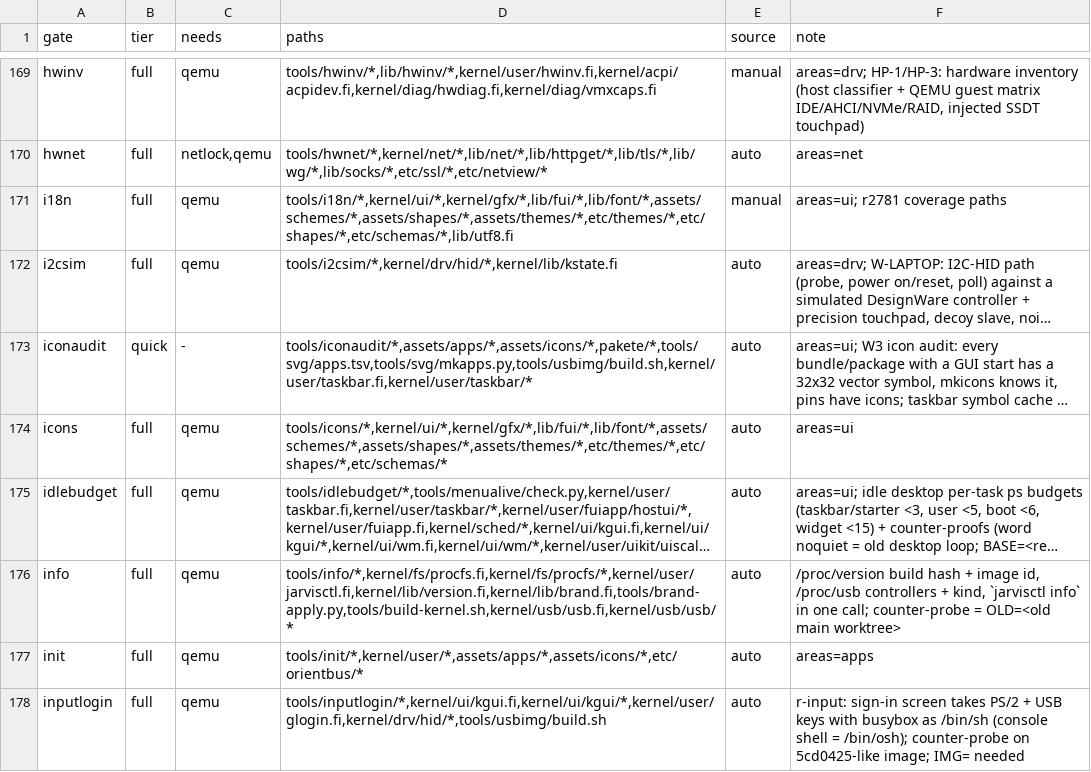
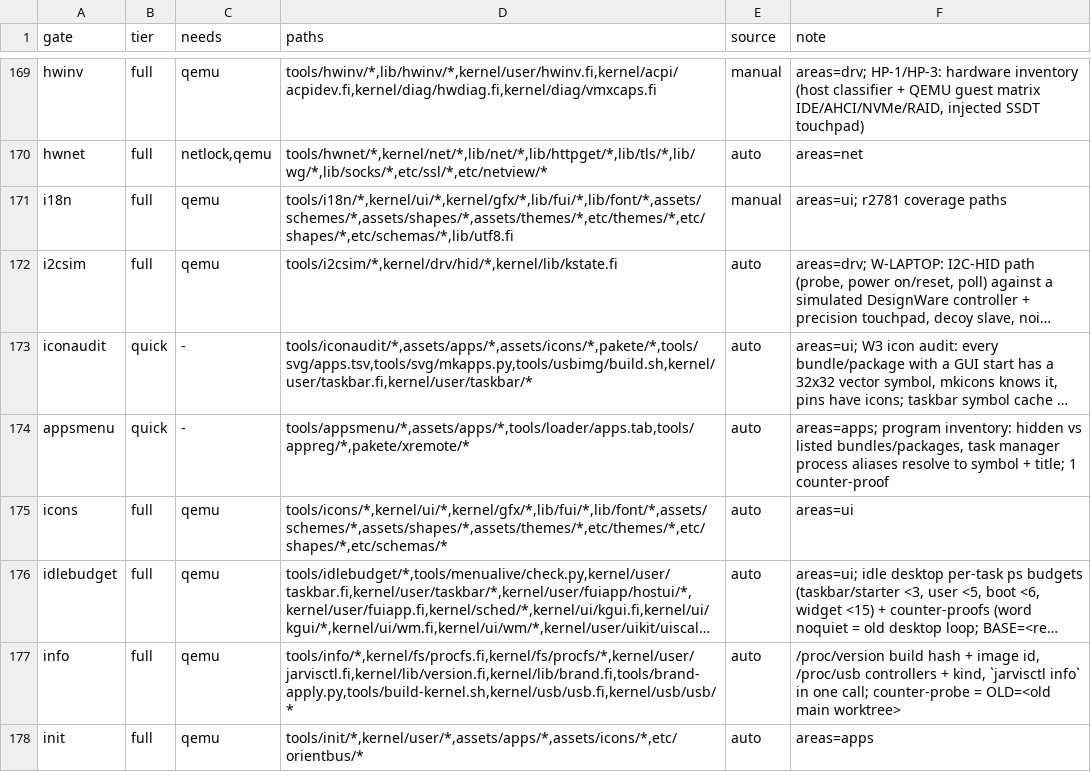
Before and after one commit to Flei-123/Osum, a TSV file: tools/qa/gates.tsv, drawn as a sheet; only a part is shown, gaps mark what is left out; the shorter side is filled out with more unchanged rows; long unchanged cells end in …; the diff names each change by its address in the sheet, - before the commit and + after, or states it on an @@ line.

Commit message:
appsmenu gate, report, bootwords doc regenerated

```diff
--- a/tools/qa/gates.tsv
+++ b/tools/qa/gates.tsv
+row 174: appsmenu | quick | - | tools/appsmenu/*,assets/apps/*,tools/loader/apps.tab,tools/appreg/*,pakete/xremote/* | auto | areas=apps; program inventory: hidden vs listed bundles/packages, task manager process aliases resolve to symbol + title; 1 counter-proof
```
Also changed, not shown: 3 other files.
